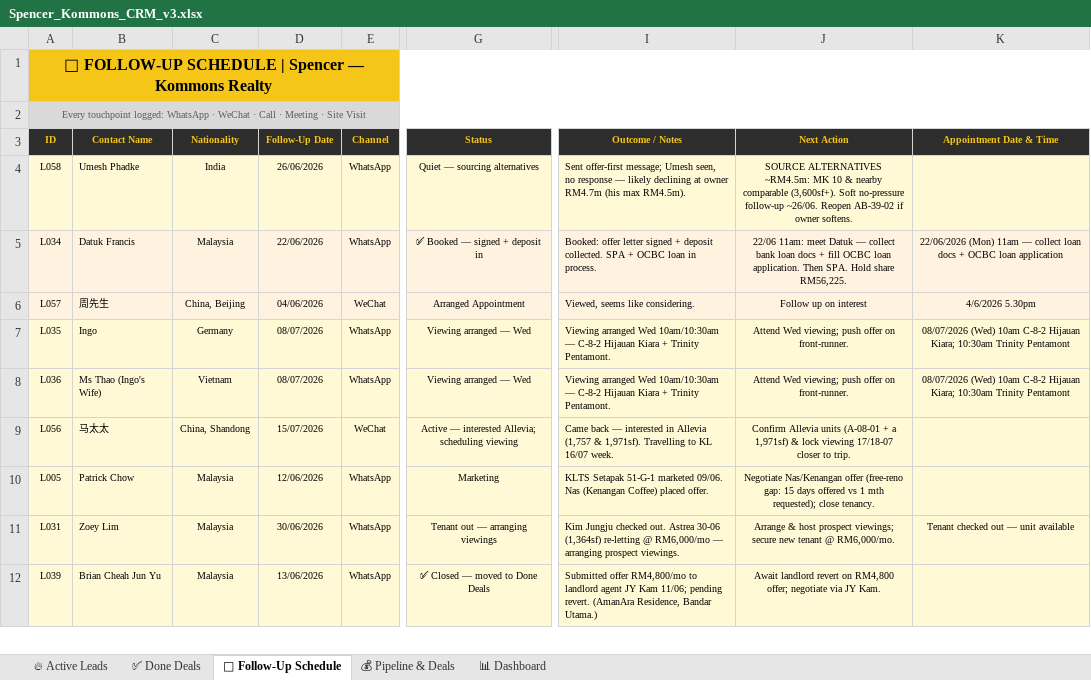
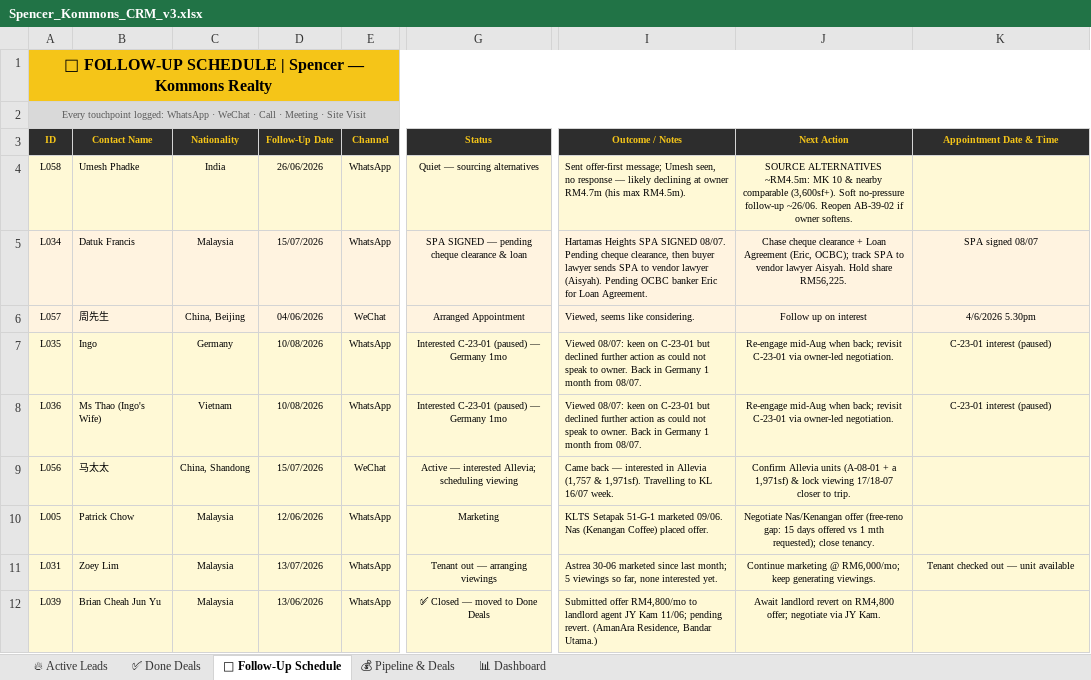
Before and after one commit to Spencerr2626/Spencer, an Excel workbook: references/crm/Spencer_Kommons_CRM_v3.xlsx, sheet 📅 Follow-Up Schedule, drawn as a sheet; only a part is shown, gaps mark what is left out; values as stored, in another font and other column widths than the file's, no borders; charts and pictures not drawn; the diff covers the shown part only; the diff names each change by its address in the sheet, - before the commit and + after, or states it on an @@ line.

```diff
--- a/references/crm/Spencer_Kommons_CRM_v3.xlsx (sheet 📅 Follow-Up Schedule)
+++ b/references/crm/Spencer_Kommons_CRM_v3.xlsx (sheet 📅 Follow-Up Schedule)
-D5 (Follow-Up Date): 22/06/2026
+D5 (Follow-Up Date): 15/07/2026
-G5 (Status): ✅ Booked — signed + deposit in
+G5 (Status): SPA SIGNED — pending cheque clearance & loan
-I5 (Outcome / Notes): Booked: offer letter signed + deposit collected. SPA + OCBC loan in process.
+I5 (Outcome / Notes): Hartamas Heights SPA SIGNED 08/07. Pending cheque clearance, then buyer lawyer sends SPA to vendor lawyer (Aisyah). Pending OCBC banker Eric for Loan Agreement.
-J5 (Next Action): 22/06 11am: meet Datuk — collect bank loan docs + fill OCBC loan application. Then SPA. Hold share…
+J5 (Next Action): Chase cheque clearance + Loan Agreement (Eric, OCBC); track SPA to vendor lawyer Aisyah. Hold share…
-K5 (Appointment Date & Time): 22/06/2026 (Mon) 11am — collect loan docs + OCBC loan application
+K5 (Appointment Date & Time): SPA signed 08/07
-D7:D8 (Follow-Up Date): 08/07/2026
+D7:D8 (Follow-Up Date): 10/08/2026
-G7:G8 (Status): Viewing arranged — Wed
+G7:G8 (Status): Interested C-23-01 (paused) — Germany 1mo
-I7:I8 (Outcome / Notes): Viewing arranged Wed 10am/10:30am — C-8-2 Hijauan Kiara + Trinity Pentamont.
+I7:I8 (Outcome / Notes): Viewed 08/07: keen on C-23-01 but declined further action as could not speak to owner. Back in Germany 1 month from 08/07.
-J7:J8 (Next Action): Attend Wed viewing; push offer on front-runner.
+J7:J8 (Next Action): Re-engage mid-Aug when back; revisit C-23-01 via owner-led negotiation.
-K7:K8 (Appointment Date & Time): 08/07/2026 (Wed) 10am C-8-2 Hijauan Kiara; 10:30am Trinity Pentamont
+K7:K8 (Appointment Date & Time): C-23-01 interest (paused)
-D11 (Follow-Up Date): 30/06/2026
+D11 (Follow-Up Date): 13/07/2026
-I11 (Outcome / Notes): Kim Jungju checked out. Astrea 30-06 (1,364sf) re-letting @ RM6,000/mo — arranging prospect viewings.
+I11 (Outcome / Notes): Astrea 30-06 marketed since last month; 5 viewings so far, none interested yet.
-J11 (Next Action): Arrange & host prospect viewings; secure new tenant @ RM6,000/mo.
+J11 (Next Action): Continue marketing @ RM6,000/mo; keep generating viewings.
```
Also changed, not shown: 22 edited cells elsewhere in this sheet, sheet 🔥 Active Leads, sheet 💰 Pipeline & Deals, sheet ✅ Done Deals, sheet 📊 Dashboard, 1 other file.
